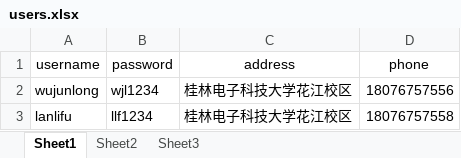
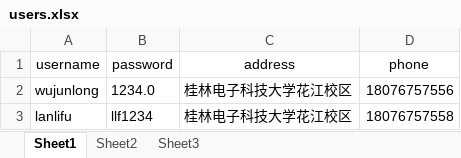
Before and after one commit to yongqiang-ma/ConsoleShop, an Excel workbook: src/users.xlsx, sheet Sheet1, drawn as a sheet; values as stored, in another font and other column widths than the file's, no borders; the diff names each change by its address in the sheet, - before the commit and + after, or states it on an @@ line.

```diff
--- a/src/users.xlsx (sheet Sheet1)
+++ b/src/users.xlsx (sheet Sheet1)
-B2 (password): wjl1234
+B2 (password): 1234.0
```
Also changed, not shown: 2 other files.
